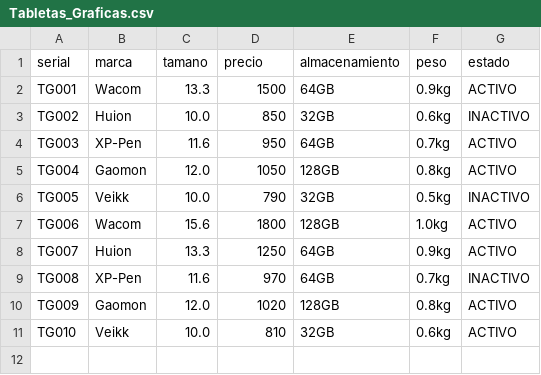
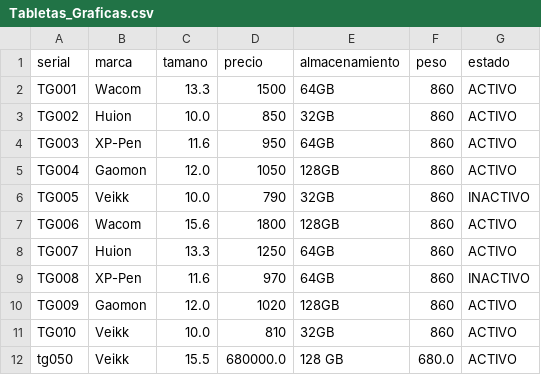
Before and after one commit to Anbran12/PracticaFinal, a CSV file: Tabletas_Graficas.csv, drawn as a sheet.

```diff
--- a/Tabletas_Graficas.csv
+++ b/Tabletas_Graficas.csv
@@ -1,11 +1,12 @@
 serial,marca,tamano,precio,almacenamiento,peso,estado
-TG001,Wacom,13.3,1500,64GB,0.9kg,ACTIVO
-TG002,Huion,10.0,850,32GB,0.6kg,INACTIVO
-TG003,XP-Pen,11.6,950,64GB,0.7kg,ACTIVO
-TG004,Gaomon,12.0,1050,128GB,0.8kg,ACTIVO
-TG005,Veikk,10.0,790,32GB,0.5kg,INACTIVO
-TG006,Wacom,15.6,1800,128GB,1.0kg,ACTIVO
-TG007,Huion,13.3,1250,64GB,0.9kg,ACTIVO
-TG008,XP-Pen,11.6,970,64GB,0.7kg,INACTIVO
-TG009,Gaomon,12.0,1020,128GB,0.8kg,ACTIVO
-TG010,Veikk,10.0,810,32GB,0.6kg,ACTIVO
+TG001,Wacom,13.3,1500,64GB,860,ACTIVO
+TG002,Huion,10.0,850,32GB,860,ACTIVO
+TG003,XP-Pen,11.6,950,64GB,860,ACTIVO
+TG004,Gaomon,12.0,1050,128GB,860,ACTIVO
+TG005,Veikk,10.0,790,32GB,860,INACTIVO
+TG006,Wacom,15.6,1800,128GB,860,ACTIVO
+TG007,Huion,13.3,1250,64GB,860,ACTIVO
+TG008,XP-Pen,11.6,970,64GB,860,INACTIVO
+TG009,Gaomon,12.0,1020,128GB,860,ACTIVO
+TG010,Veikk,10.0,810,32GB,860,ACTIVO
+tg050,Veikk,15.5,680000.0,128 GB,680.0,ACTIVO
```
Also changed, not shown: Computadores_Portatiles.csv, Estudiantes_Diseno.csv, 6 other files.
